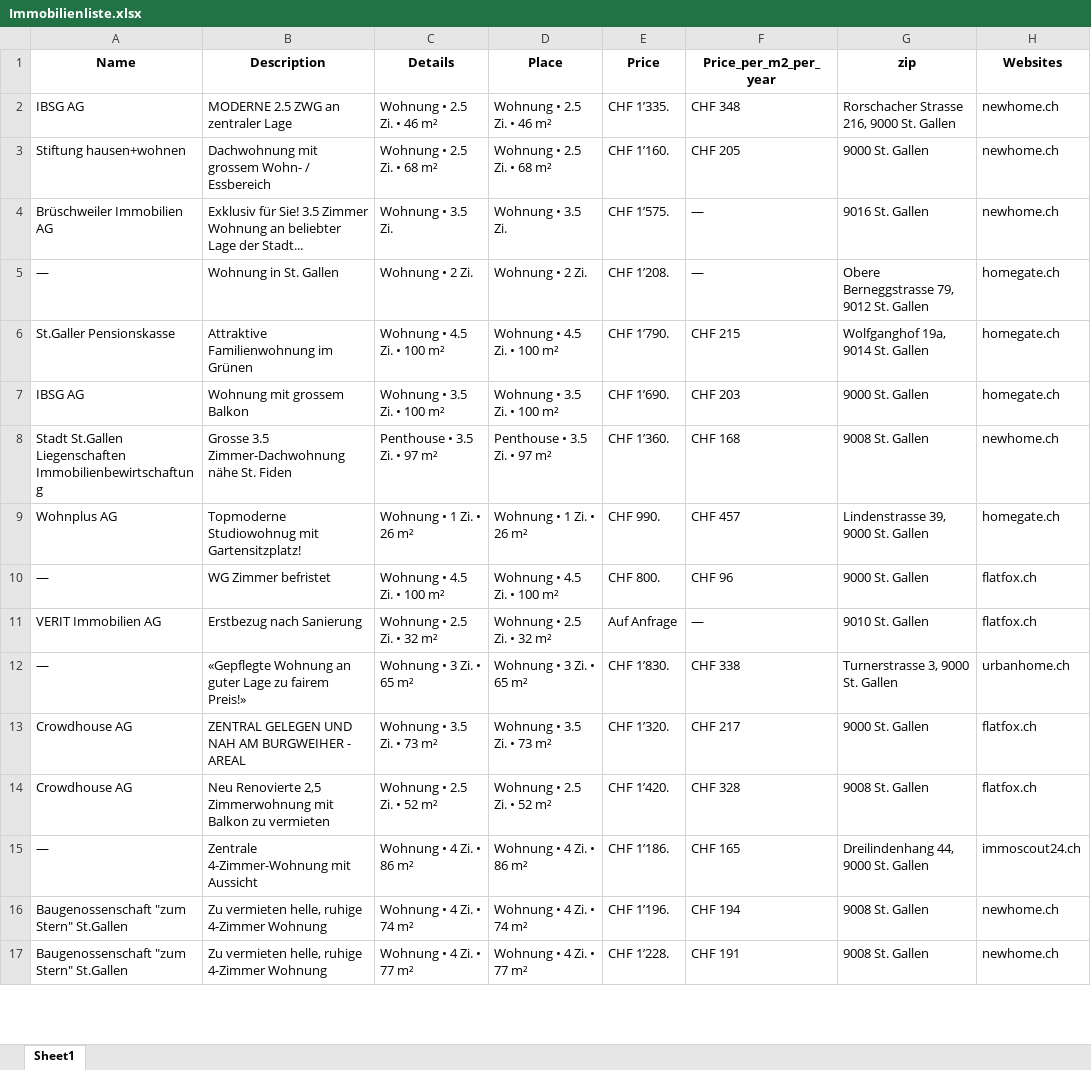
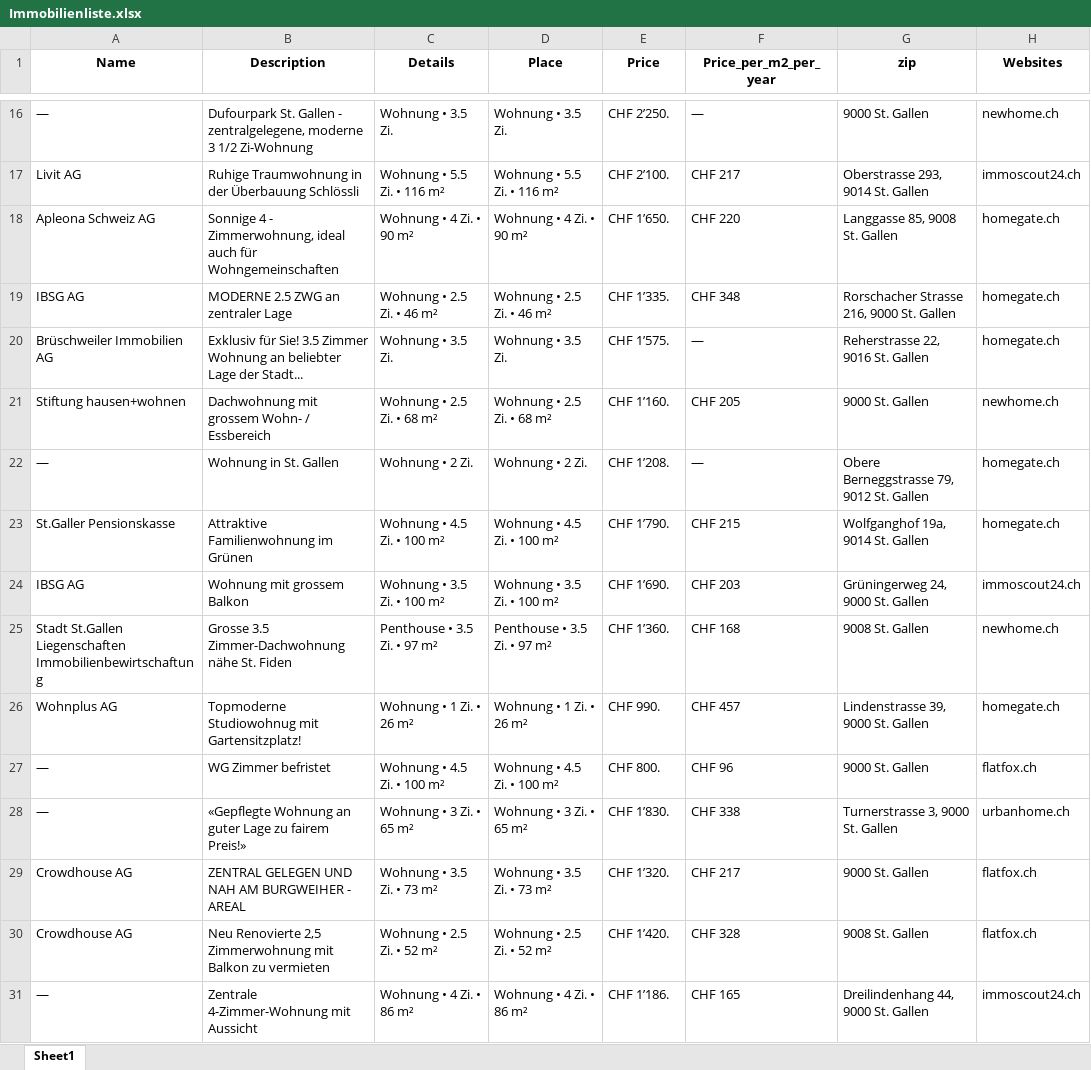
Before and after one commit to lorexzx/CS, an Excel workbook: Immobilienliste.xlsx, sheet Sheet1, drawn as a sheet; only a part is shown, gaps mark what is left out; the shorter side is filled out with more unchanged rows; values as stored, in another font and other column widths than the file's, no borders; removed rows and columns are numbered as before the commit, all else as after; the diff covers the shown part only; the diff names each change by its address in the sheet, - before the commit and + after, or states it on an @@ line.

Commit message:
Updated Immobilienliste via Workflow

```diff
--- a/Immobilienliste.xlsx (sheet Sheet1)
+++ b/Immobilienliste.xlsx (sheet Sheet1)
+row 16: — | Dufourpark St. Gallen - zentralgelegene, moderne 3 1/2 Zi-Wohnung | Wohnung • 3.5 Zi. | Wohnung • 3.5 Zi. | CHF 2’250. | — | 9000 St. Gallen | newhome.ch
+row 17: Livit AG | Ruhige Traumwohnung in der Überbauung Schlössli | Wohnung • 5.5 Zi. • 116 m² | Wohnung • 5.5 Zi. • 116 m² | CHF 2’100. | CHF 217 | Oberstrasse 293, 9014 St. Gallen | immoscout24.ch
+row 18: Apleona Schweiz AG | Sonnige 4 - Zimmerwohnung, ideal auch für Wohngemeinschaften | Wohnung • 4 Zi. • 90 m² | Wohnung • 4 Zi. • 90 m² | CHF 1’650. | CHF 220 | Langgasse 85, 9008 St. Gallen | homegate.ch
-H19 (Websites): newhome.ch
+H19 (Websites): homegate.ch
+row 20: Brüschweiler Immobilien AG | Exklusiv für Sie! 3.5 Zimmer Wohnung an beliebter Lage der Stadt... | Wohnung • 3.5 Zi. | Wohnung • 3.5 Zi. | CHF 1’575. | — | Reherstrasse 22, 9016 St. Gallen | homegate.ch
-row 4: Brüschweiler Immobilien AG | Exklusiv für Sie! 3.5 Zimmer Wohnung an beliebter Lage der Stadt... | Wohnung • 3.5 Zi. | Wohnung • 3.5 Zi. | CHF 1’575. | — | 9016 St. Gallen | newhome.ch
-G24 (zip): 9000 St. Gallen
+G24 (zip): Grüningerweg 24, 9000 St. Gallen
-H24 (Websites): homegate.ch
+H24 (Websites): immoscout24.ch
-row 11: VERIT Immobilien AG | Erstbezug nach Sanierung | Wohnung • 2.5 Zi. • 32 m² | Wohnung • 2.5 Zi. • 32 m² | Auf Anfrage | — | 9010 St. Gallen | flatfox.ch
```
Also changed, not shown: 28 added rows, 30 removed rows and 31 edited cells elsewhere in this sheet.
